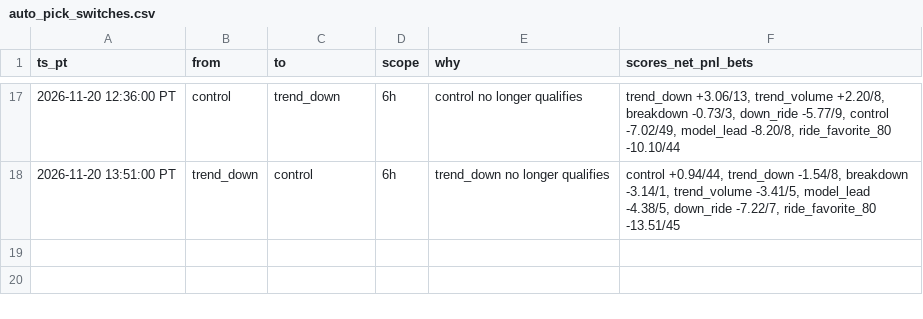
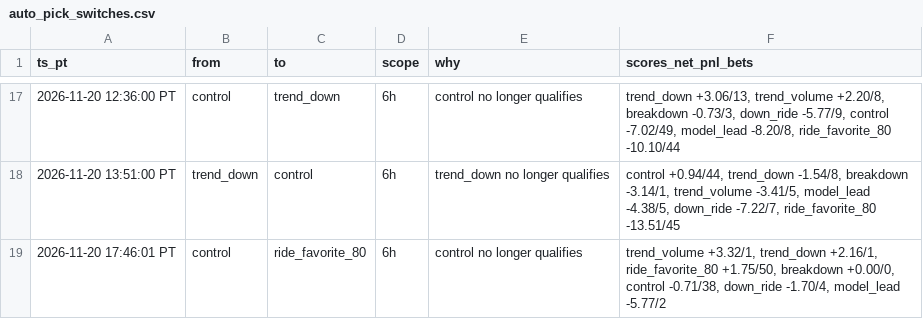
Before and after one commit to michaeldeuchar-dotcom/xrp-paper-bot, a CSV file: data/week1/auto_pick_switches.csv, drawn as a sheet; only a part is shown, gaps mark what is left out.

```diff
--- a/data/week1/auto_pick_switches.csv
+++ b/data/week1/auto_pick_switches.csv
@@ -18 +18,2 @@ ts_pt,from,to,scope,why,scores_net_pnl_bets
 2026-11-20 13:51:00 PT,trend_down,control,6h,trend_down no longer qualifies,"control +0.94/44, trend_down -1.54/8, breakdown -3.14/1, trend_volume -3.41/5, model_lead -4.38/5, down_ride -7.22/7, ride_favorite_80 -13.51/45"
+2026-11-20 17:46:01 PT,control,ride_favorite_80,6h,control no longer qualifies,"trend_volume +3.32/1, trend_down +2.16/1, ride_favorite_80 +1.75/50, breakdown +0.00/0, control -0.71/38, down_ride -1.70/4, model_lead -5.77/2"
```
Also changed, not shown: data/week1/trades_auto_pick.csv, data/week1/trades_ride_favorite_80.csv, 5 other files.
